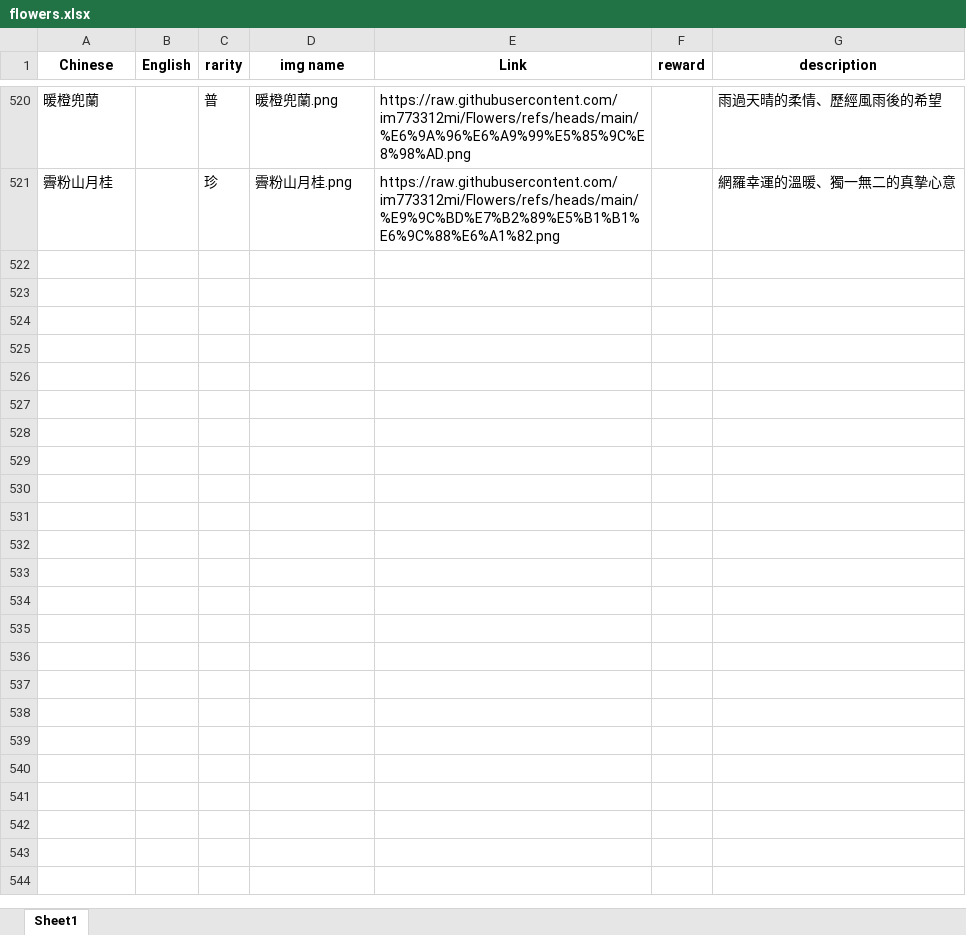
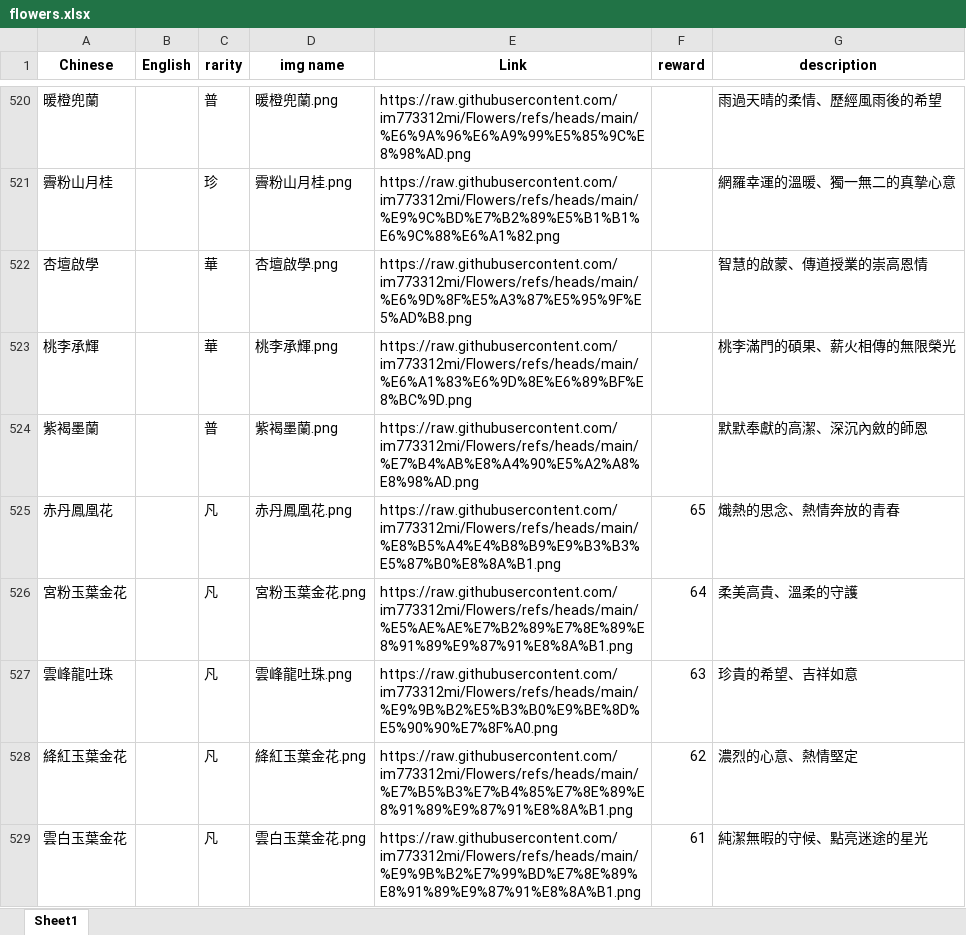
Before and after one commit to im773312mi/flower-bot, an Excel workbook: flowers.xlsx, sheet Sheet1, drawn as a sheet; only a part is shown, gaps mark what is left out; values as stored, in another font and other column widths than the file's, no borders; conditional formats not drawn; the diff names each change by its address in the sheet, - before the commit and + after, or states it on an @@ line.

Commit message:
Add files via upload

```diff
--- a/flowers.xlsx (sheet Sheet1)
+++ b/flowers.xlsx (sheet Sheet1)
+row 522: 杏壇啟學 |  | 華 | 杏壇啟學.png | https://raw.githubusercontent.com/im773312mi/Flowers/refs/heads/main/%E6%9D%8F%E5%A3%87%E5%95%9F%E5%AD%B8.png |  | 智慧的啟蒙、傳道授業的崇高恩情
+row 523: 桃李承輝 |  | 華 | 桃李承輝.png | https://raw.githubusercontent.com/im773312mi/Flowers/refs/heads/main/%E6%A1%83%E6%9D%8E%E6%89%BF%E8%BC%9D.png |  | 桃李滿門的碩果、薪火相傳的無限榮光
+row 524: 紫褐墨蘭 |  | 普 | 紫褐墨蘭.png | https://raw.githubusercontent.com/im773312mi/Flowers/refs/heads/main/%E7%B4%AB%E8%A4%90%E5%A2%A8%E8%98%AD.png |  | 默默奉獻的高潔、深沉內斂的師恩
+row 525: 赤丹鳳凰花 |  | 凡 | 赤丹鳳凰花.png | https://raw.githubusercontent.com/im773312mi/Flowers/refs/heads/main/%E8%B5%A4%E4%B8%B9%E9%B3%B3%E5%87%B0%E8%8A%B1.png | 65 | 熾熱的思念、熱情奔放的青春
+row 526: 宮粉玉葉金花 |  | 凡 | 宮粉玉葉金花.png | https://raw.githubusercontent.com/im773312mi/Flowers/refs/heads/main/%E5%AE%AE%E7%B2%89%E7%8E%89%E8%91%89%E9%87%91%E8%8A%B1.png | 64 | 柔美高貴、溫柔的守護
+row 527: 雲峰龍吐珠 |  | 凡 | 雲峰龍吐珠.png | https://raw.githubusercontent.com/im773312mi/Flowers/refs/heads/main/%E9%9B%B2%E5%B3%B0%E9%BE%8D%E5%90%90%E7%8F%A0.png | 63 | 珍貴的希望、吉祥如意
+row 528: 絳紅玉葉金花 |  | 凡 | 絳紅玉葉金花.png | https://raw.githubusercontent.com/im773312mi/Flowers/refs/heads/main/%E7%B5%B3%E7%B4%85%E7%8E%89%E8%91%89%E9%87%91%E8%8A%B1.png | 62 | 濃烈的心意、熱情堅定
+row 529: 雲白玉葉金花 |  | 凡 | 雲白玉葉金花.png | https://raw.githubusercontent.com/im773312mi/Flowers/refs/heads/main/%E9%9B%B2%E7%99%BD%E7%8E%89%E8%91%89%E9%87%91%E8%8A%B1.png | 61 | 純潔無暇的守候、點亮迷途的星光
```
